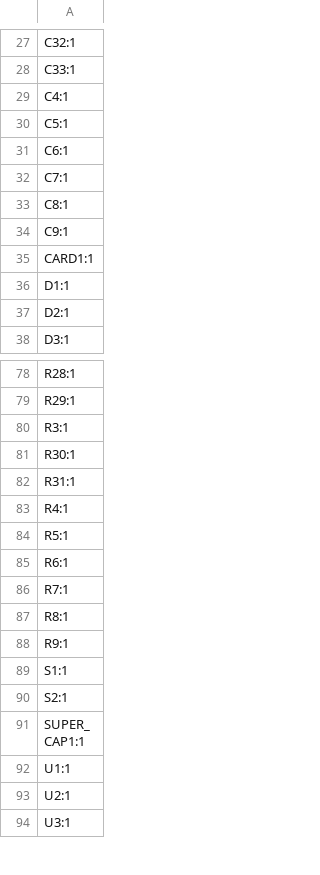
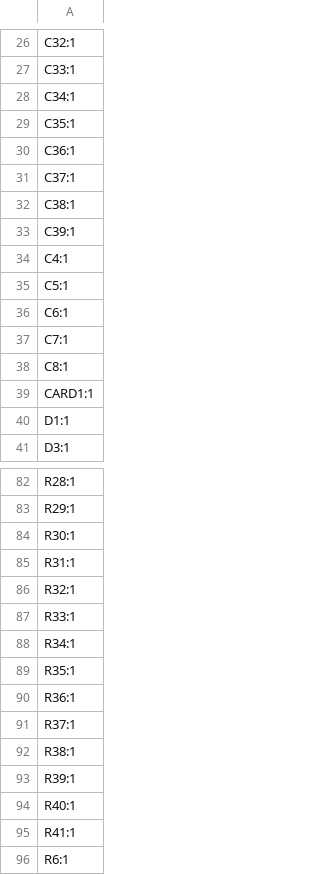
Before and after one commit to MaverickUK/HDDSynth, a CSV file: 2_prototype_mk5/hardware/production/designators.csv, drawn as a sheet; only a part is shown, gaps mark what is left out; the shorter side is filled out with more unchanged rows; the diff covers the shown part only.

```diff
--- a/2_prototype_mk5/hardware/production/designators.csv
+++ b/2_prototype_mk5/hardware/production/designators.csv
@@ -28,2 +27,8 @@ C32:1
 C33:1
+C34:1
+C35:1
+C36:1
+C37:1
+C38:1
+C39:1
 C4:1
@@ -33,6 +38,4 @@ C7:1
 C8:1
-C9:1
 CARD1:1
 D1:1
-D2:1
 D3:1
@@ -79,7 +83,14 @@ R28:1
 R29:1
-R3:1
 R30:1
 R31:1
-R4:1
-R5:1
+R32:1
+R33:1
+R34:1
+R35:1
+R36:1
+R37:1
+R38:1
+R39:1
+R40:1
+R41:1
 R6:1
```
Also changed, not shown: 3 added rows and 2 removed rows elsewhere in this file, 2_prototype_mk5/hardware/gerbers/HDD Synth Prototype MK5-BOM.csv, 2_prototype_mk5/hardware/production/bom.csv, 10 other files.
